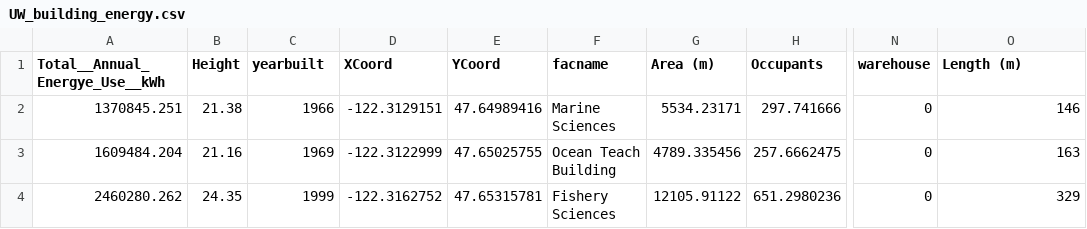
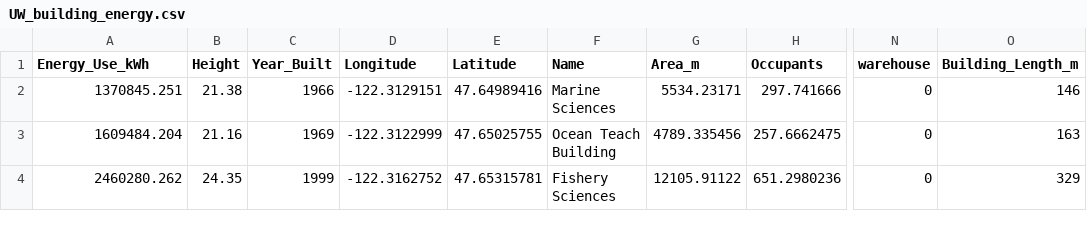
Before and after one commit to STEMsub-2024-ML-Course/Week2, a CSV file: UW_building_energy.csv, drawn as a sheet; only a part is shown, gaps mark what is left out; the diff names each change by its address in the sheet, - before the commit and + after, or states it on an @@ line.

```diff
--- a/UW_building_energy.csv
+++ b/UW_building_energy.csv
-A1: Total__Annual_Energye_Use__kWh
+A1: Energy_Use_kWh
-C1: yearbuilt
+C1: Year_Built
-D1: XCoord
+D1: Longitude
-E1: YCoord
+E1: Latitude
-F1: facname
+F1: Name
-G1: Area (m)
+G1: Area_m
-O1: Length (m)
+O1: Building_Length_m
```
Also changed, not shown: 4 other files.
